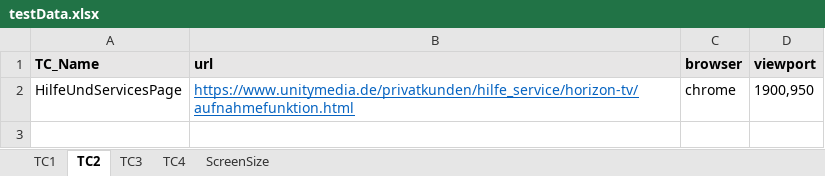
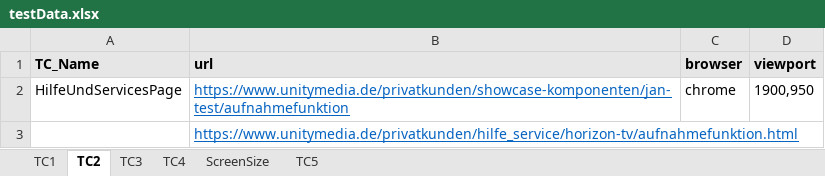
Before and after one commit to ajuu02/umauto, an Excel workbook: dataSource/testData.xlsx, sheet TC2, drawn as a sheet; values as stored, in another font and other column widths than the file's, no borders; the diff names each change by its address in the sheet, - before the commit and + after, or states it on an @@ line.

Commit message:
updated new test

```diff
--- a/dataSource/testData.xlsx (sheet TC2)
+++ b/dataSource/testData.xlsx (sheet TC2)
+sheet tab: TC5
-B2 (url): https://www.unitymedia.de/privatkunden/hilfe_service/horizon-tv/aufnahmefunktion.html
+B2 (url): https://www.unitymedia.de/privatkunden/showcase-komponenten/jan-test/aufnahmefunktion
+row 3:  | https://www.unitymedia.de/privatkunden/hilfe_service/horizon-tv/aufnahmefunktion.html
```
Also changed, not shown: sheet TC1, sheet TC3, sheet TC4, 7 other files.
